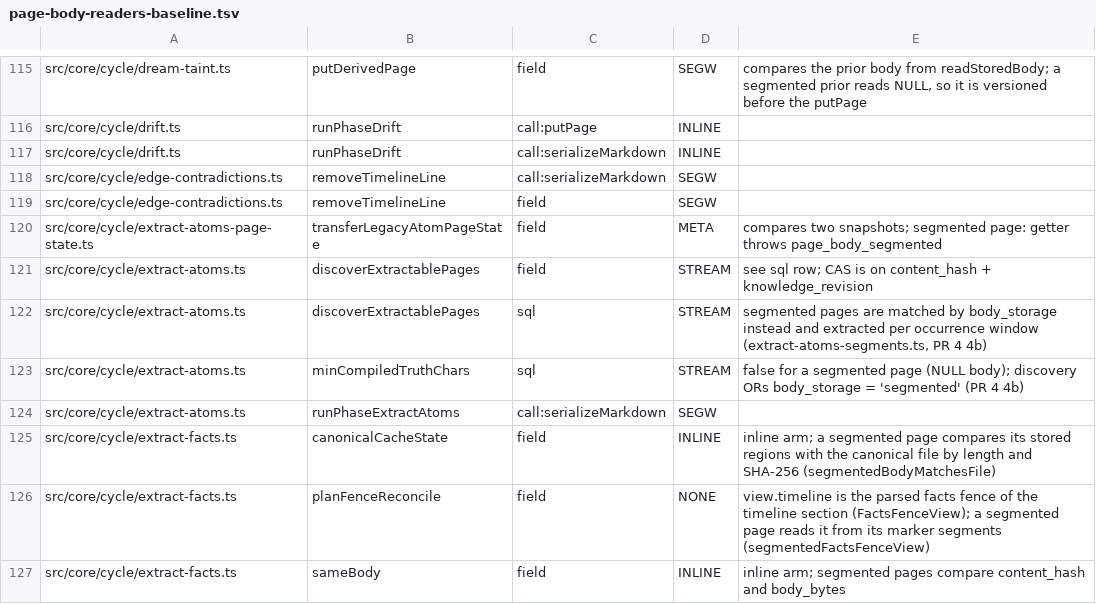
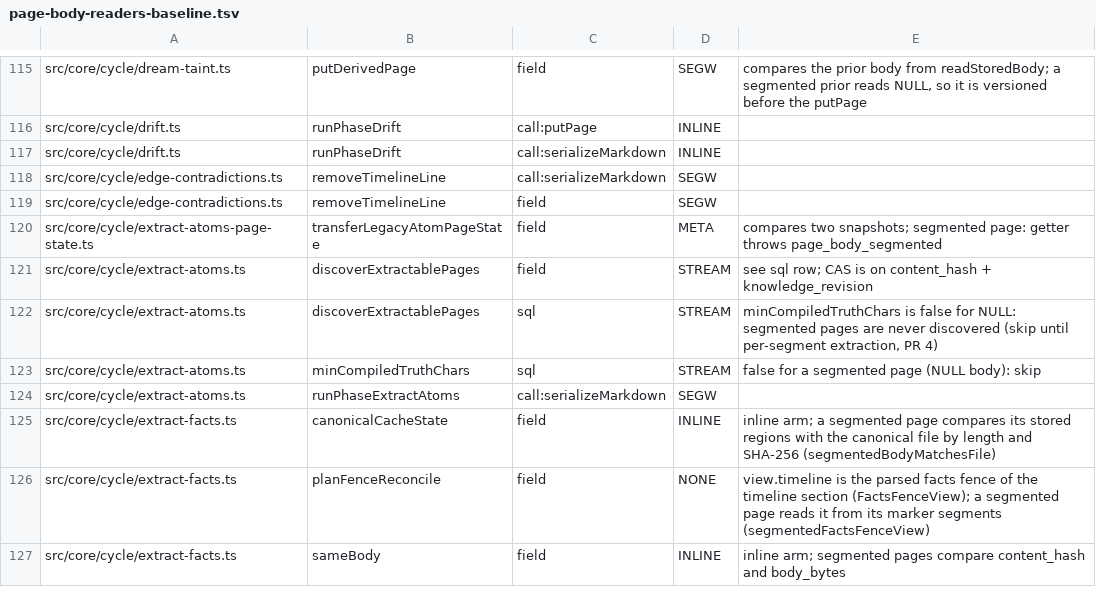
Before and after one commit to Carlo576/gbrain, a TSV file: scripts/page-body-readers-baseline.tsv, drawn as a sheet; only a part is shown, gaps mark what is left out.

```diff
--- a/scripts/page-body-readers-baseline.tsv
+++ b/scripts/page-body-readers-baseline.tsv
@@ -121,4 +121,4 @@ src/core/cycle/extract-atoms-page-state.ts	transferLegacyAtomPageState	field	MET
 src/core/cycle/extract-atoms.ts	discoverExtractablePages	field	STREAM	see sql row; CAS is on content_hash + knowledge_revision
-src/core/cycle/extract-atoms.ts	discoverExtractablePages	sql	STREAM	segmented pages are matched by body_storage instead and extracted per occurrence window (extract-atoms-segments.ts, PR 4 4b)
-src/core/cycle/extract-atoms.ts	minCompiledTruthChars	sql	STREAM	false for a segmented page (NULL body); discovery ORs body_storage = 'segmented' (PR 4 4b)
+src/core/cycle/extract-atoms.ts	discoverExtractablePages	sql	STREAM	minCompiledTruthChars is false for NULL: segmented pages are never discovered (skip until per-segment extraction, PR 4)
+src/core/cycle/extract-atoms.ts	minCompiledTruthChars	sql	STREAM	false for a segmented page (NULL body): skip
 src/core/cycle/extract-atoms.ts	runPhaseExtractAtoms	call:serializeMarkdown	SEGW	
```
Also changed, not shown: docs/architecture/canonical-writers.tsv, 40 other files.
